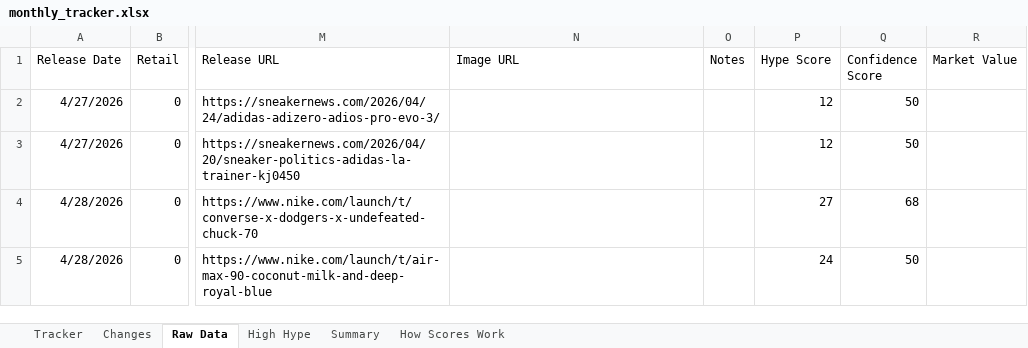
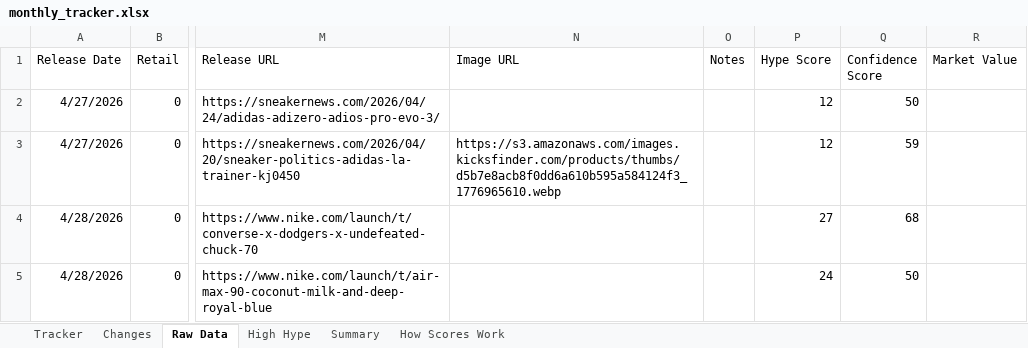
Before and after one commit to lordnader2002-sudo/Sneaker_Release_Tracker, an Excel workbook: output/monthly_tracker.xlsx, sheet Raw Data, drawn as a sheet; only a part is shown, gaps mark what is left out; values as stored, in another font and other column widths than the file's, no borders; the diff covers the shown part only; the diff names each change by its address in the sheet, - before the commit and + after, or states it on an @@ line.

```diff
--- a/output/monthly_tracker.xlsx (sheet Raw Data)
+++ b/output/monthly_tracker.xlsx (sheet Raw Data)
-N3 (Image URL): (empty)
+N3 (Image URL): https://s3.amazonaws.com/images.kicksfinder.com/products/thumbs/d5b7e8acb8f0dd6a610b595a584124f3_1776965610.webp
-Q3 (Confidence Score): 50
+Q3 (Confidence Score): 59
```
Also changed, not shown: 1 added row and 2 edited cells elsewhere in this sheet, sheet Tracker, sheet Summary, sheet Changes, 4 other files.
